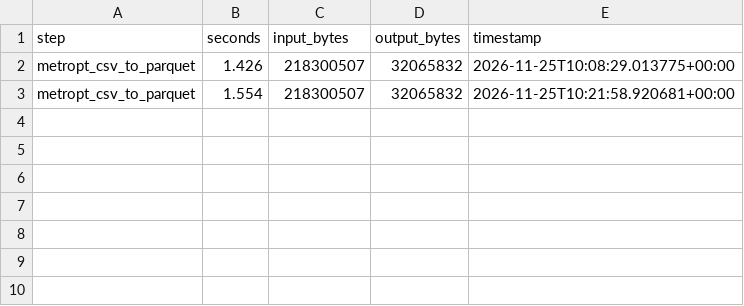
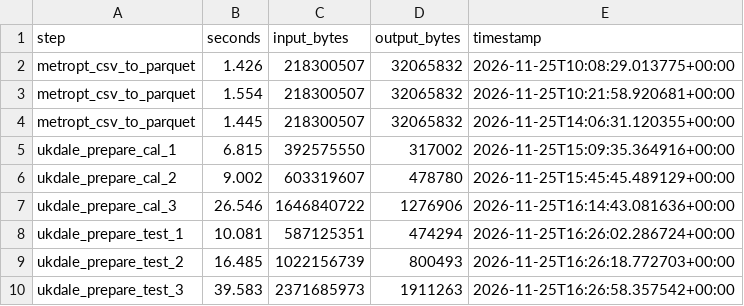
Before and after one commit to Ahmed-Ayari/Groupe2_ProjetBigData, a CSV file: results/preparation_costs.csv, drawn as a sheet.

```diff
--- a/results/preparation_costs.csv
+++ b/results/preparation_costs.csv
@@ -3 +3,8 @@ metropt_csv_to_parquet,1.426,218300507,32065832,2026-11-25T10:08:29.013775+00:00
 metropt_csv_to_parquet,1.554,218300507,32065832,2026-11-25T10:21:58.920681+00:00
+metropt_csv_to_parquet,1.445,218300507,32065832,2026-11-25T14:06:31.120355+00:00
+ukdale_prepare_cal_1,6.815,392575550,317002,2026-11-25T15:09:35.364916+00:00
+ukdale_prepare_cal_2,9.002,603319607,478780,2026-11-25T15:45:45.489129+00:00
+ukdale_prepare_cal_3,26.546,1646840722,1276906,2026-11-25T16:14:43.081636+00:00
+ukdale_prepare_test_1,10.081,587125351,474294,2026-11-25T16:26:02.286724+00:00
+ukdale_prepare_test_2,16.485,1022156739,800493,2026-11-25T16:26:18.772703+00:00
+ukdale_prepare_test_3,39.583,2371685973,1911263,2026-11-25T16:26:58.357542+00:00
```
Also changed, not shown: 27 other files.
